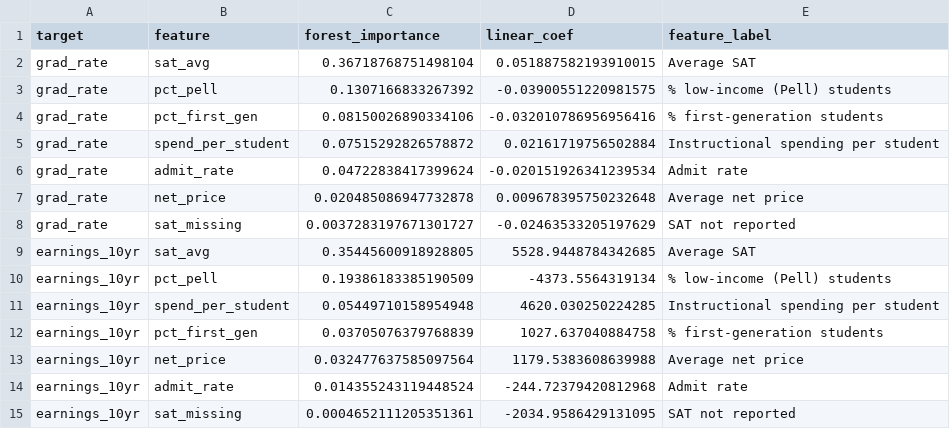
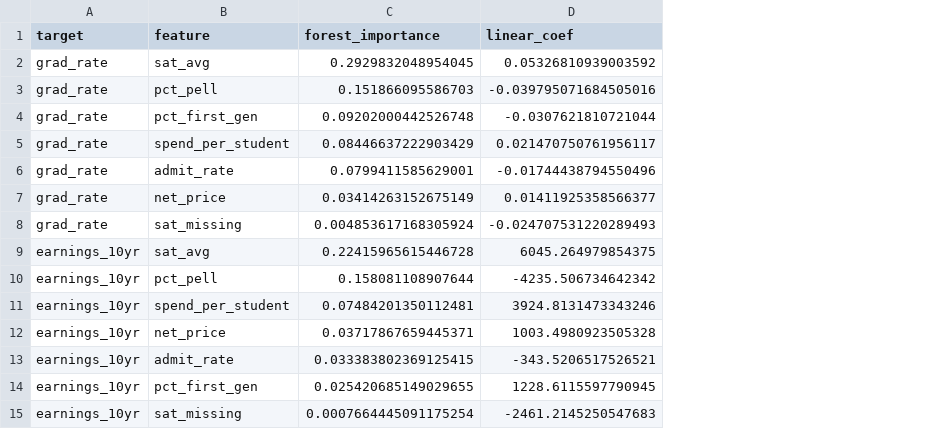
Before and after one commit to Bravcodes/Hacathon-Prototype-2, a CSV file: data/feature_importance.csv, drawn as a sheet; removed rows and columns are numbered as before the commit, all else as after; the diff names each change by its address in the sheet, - before the commit and + after, or states it on an @@ line.

```diff
--- a/data/feature_importance.csv
+++ b/data/feature_importance.csv
-column E (feature_label), rows 2-11: Average SAT | % low-income (Pell) students | % first-generation students | Instructional spending per student | Admit rate | Average net price | SAT not reported | Average SAT | % low-income (Pell) students | Instructional spending per student; rows 13-14: Average net price | Admit rate
-C2 (forest_importance): 0.36718768751498104
+C2 (forest_importance): 0.2929832048954045
-D2 (linear_coef): 0.051887582193910015
+D2 (linear_coef): 0.05326810939003592
-C3 (forest_importance): 0.1307166833267392
+C3 (forest_importance): 0.151866095586703
-D3 (linear_coef): -0.03900551220981575
+D3 (linear_coef): -0.039795071684505016
-C4 (forest_importance): 0.08150026890334106
+C4 (forest_importance): 0.09202000442526748
-D4 (linear_coef): -0.032010786956956416
+D4 (linear_coef): -0.0307621810721044
-C5 (forest_importance): 0.07515292826578872
+C5 (forest_importance): 0.08446637222903429
-D5 (linear_coef): 0.02161719756502884
+D5 (linear_coef): 0.021470750761956117
-C6 (forest_importance): 0.04722838417399624
+C6 (forest_importance): 0.0799411585629001
-D6 (linear_coef): -0.020151926341239534
+D6 (linear_coef): -0.01744438794550496
-C7 (forest_importance): 0.020485086947732878
+C7 (forest_importance): 0.03414263152675149
-D7 (linear_coef): 0.009678395750232648
+D7 (linear_coef): 0.01411925358566377
-C8 (forest_importance): 0.0037283197671301727
+C8 (forest_importance): 0.004853617168305924
-D8 (linear_coef): -0.02463533205197629
+D8 (linear_coef): -0.024707531220289493
-C9 (forest_importance): 0.35445600918928805
+C9 (forest_importance): 0.22415965615446728
-D9 (linear_coef): 5528.9448784342685
+D9 (linear_coef): 6045.264979854375
-C10 (forest_importance): 0.19386183385190509
+C10 (forest_importance): 0.158081108907644
-D10 (linear_coef): -4373.5564319134
+D10 (linear_coef): -4235.506734642342
-C11 (forest_importance): 0.05449710158954948
+C11 (forest_importance): 0.07484201350112481
-D11 (linear_coef): 4620.030250224285
+D11 (linear_coef): 3924.8131473343246
-row 12: earnings_10yr | pct_first_gen | 0.03705076379768839 | 1027.637040884758 | % first-generation students
-C12 (forest_importance): 0.032477637585097564
+C12 (forest_importance): 0.03717867659445371
-D12 (linear_coef): 1179.5383608639988
+D12 (linear_coef): 1003.4980923505328
-C13 (forest_importance): 0.014355243119448524
+C13 (forest_importance): 0.033383802369125415
-D13 (linear_coef): -244.72379420812968
+D13 (linear_coef): -343.5206517526521
-row 15: earnings_10yr | sat_missing | 0.0004652111205351361 | -2034.9586429131095 | SAT not reported
+row 14: earnings_10yr | pct_first_gen | 0.025420685149029655 | 1228.6115597790945
+row 15: earnings_10yr | sat_missing | 0.0007664445091175254 | -2461.2145250547683
```
Also changed, not shown: data/extra.csv, data/model_scores.csv, 6 other files.
